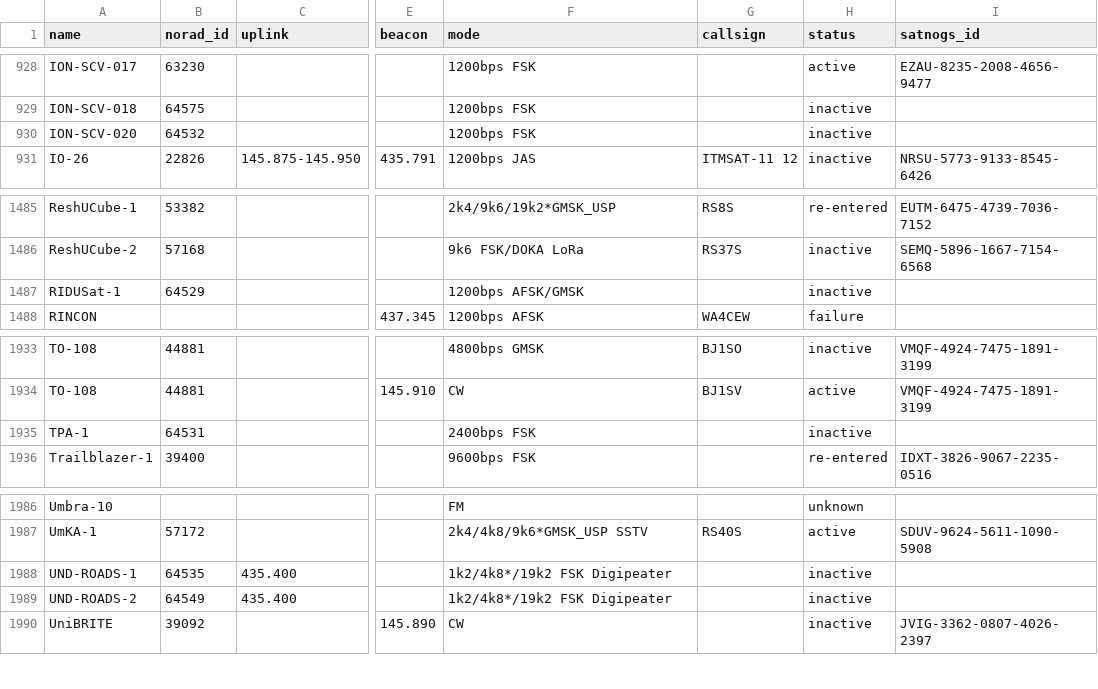
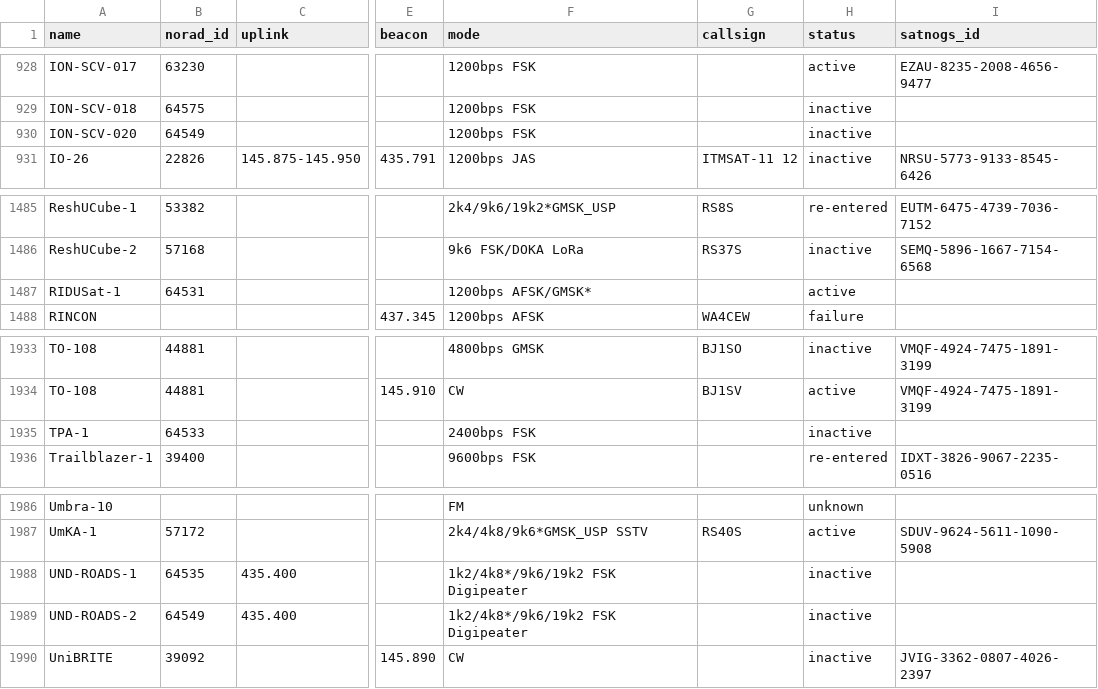
Before and after one commit to hyundotio/amateur-satellite-database, a CSV file: data/amsat-all-frequencies.csv, drawn as a sheet; only a part is shown, gaps mark what is left out; the diff names each change by its address in the sheet, - before the commit and + after, or states it on an @@ line.

```diff
--- a/data/amsat-all-frequencies.csv
+++ b/data/amsat-all-frequencies.csv
-B930 (norad_id): 64532
+B930 (norad_id): 64549
-B1487 (norad_id): 64529
+B1487 (norad_id): 64531
-F1487 (mode): 1200bps AFSK/GMSK
+F1487 (mode): 1200bps AFSK/GMSK*
-H1487 (status): inactive
+H1487 (status): active
-B1935 (norad_id): 64531
+B1935 (norad_id): 64533
-F1988:F1989 (mode): 1k2/4k8*/19k2 FSK Digipeater
+F1988:F1989 (mode): 1k2/4k8*/9k6/19k2 FSK Digipeater
```
Also changed, not shown: data/amsat-active-frequencies.csv, data/satnogs.csv, 3 other files.
